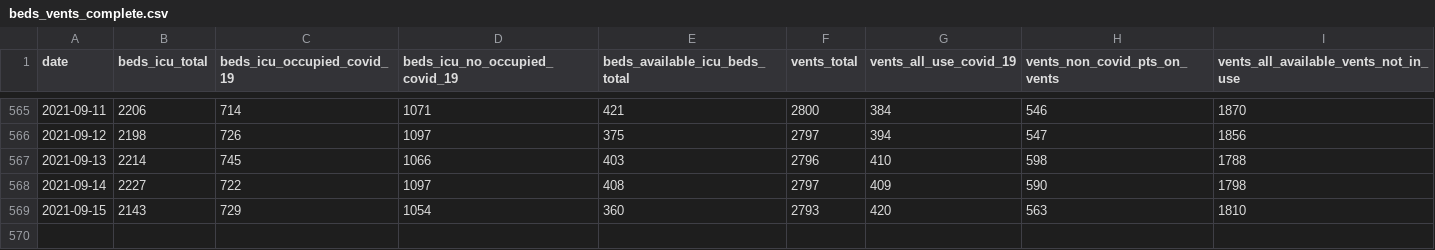
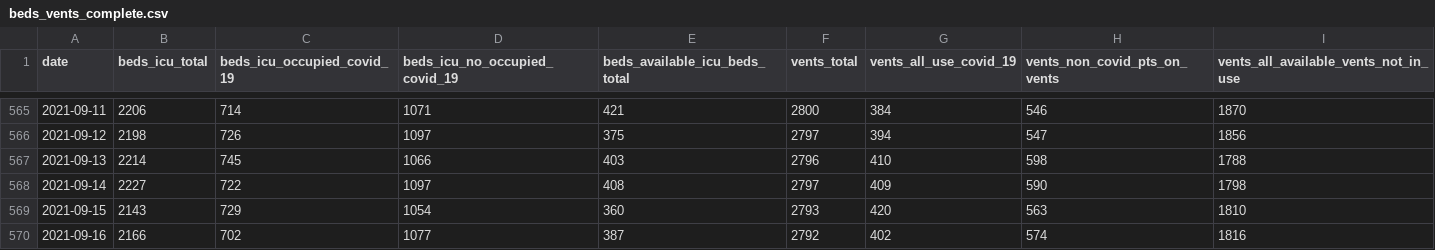
Before and after one commit to ercbk/IndianaCOVID19TrackerData, a CSV file: inst/extdata/beds_vents_complete.csv, drawn as a sheet; only a part is shown, gaps mark what is left out.

```diff
--- a/inst/extdata/beds_vents_complete.csv
+++ b/inst/extdata/beds_vents_complete.csv
@@ -569 +569,2 @@ date,beds_icu_total,beds_icu_occupied_covid_19,beds_icu_no_occupied_covid_19,bed
 2021-09-15,2143,729,1054,360,2793,420,563,1810
+2021-09-16,2166,702,1077,387,2792,402,574,1816
```
Also changed, not shown: inst/extdata/age_hosp_line.csv, inst/extdata/goog_mob_ind.csv, 15 other files.
